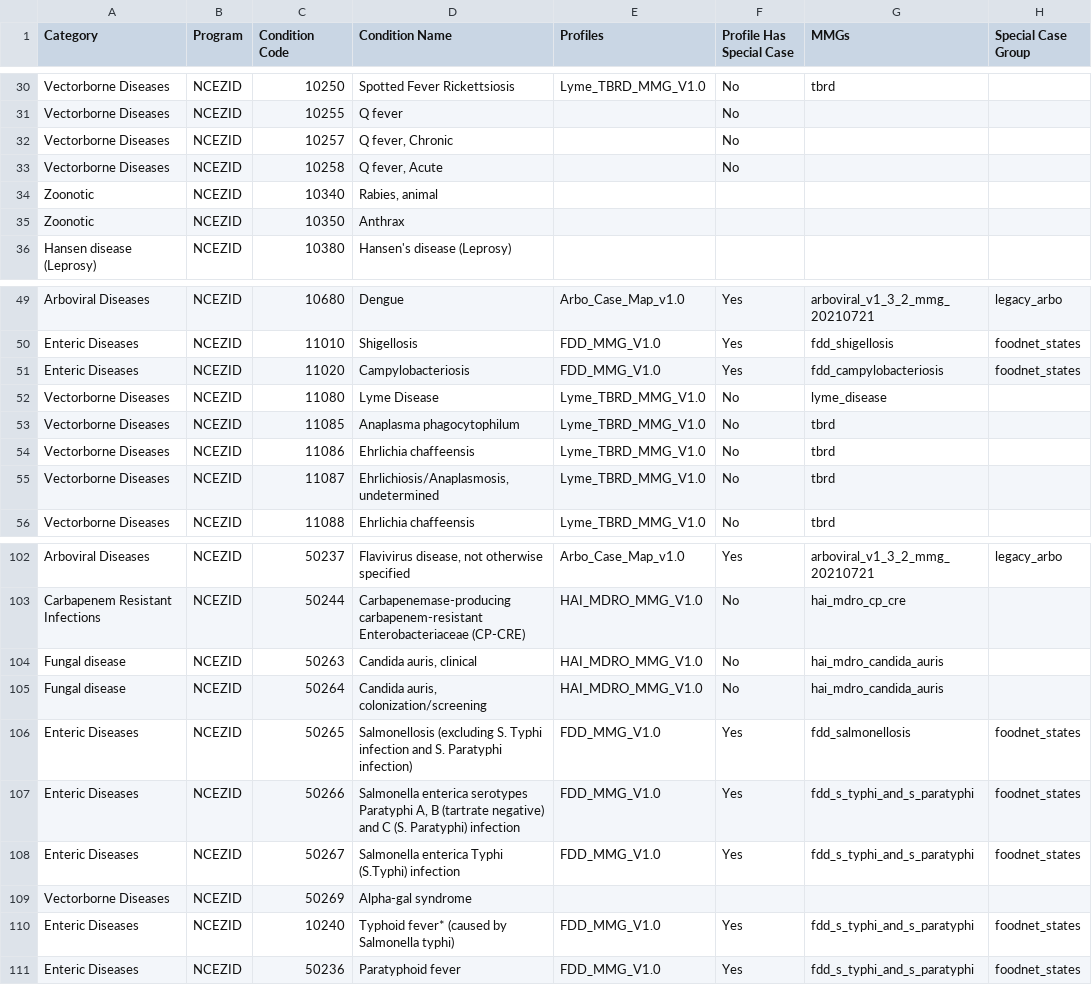
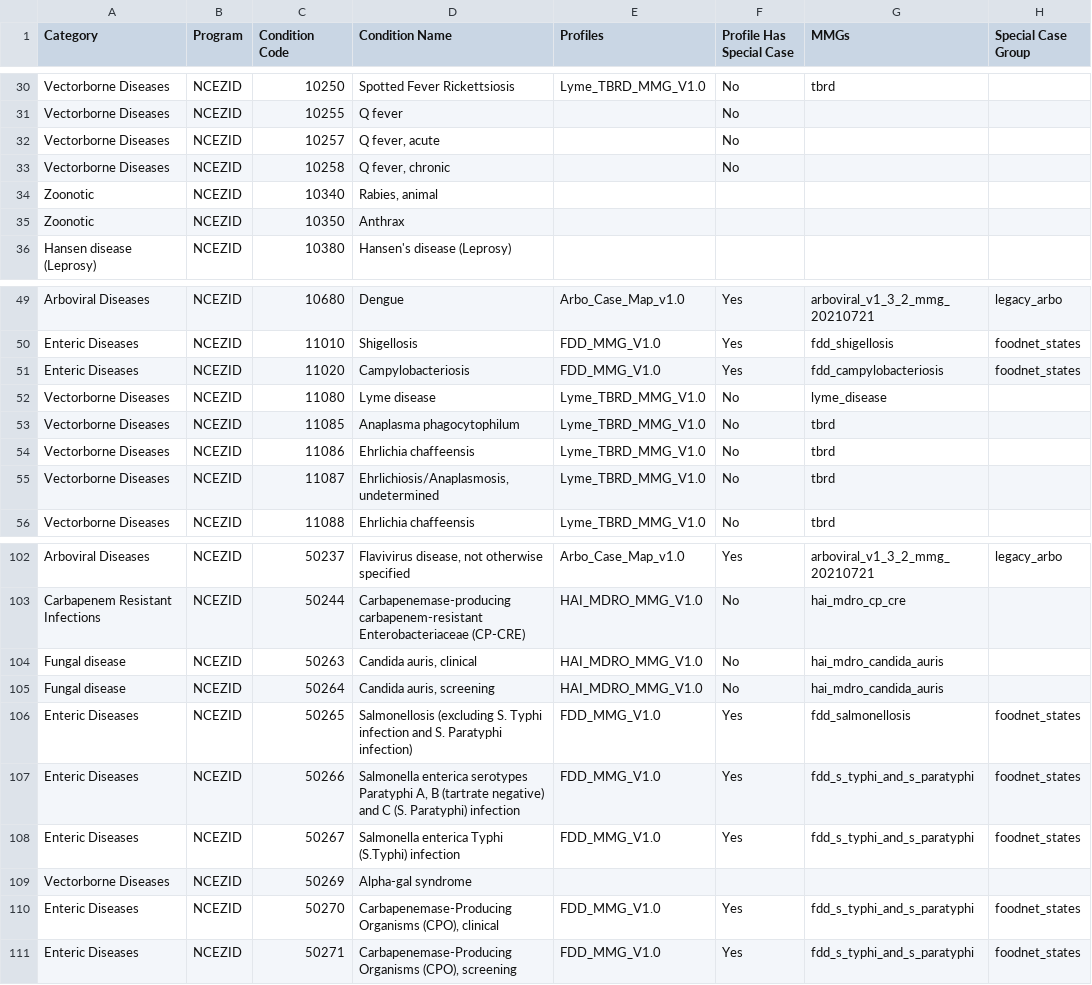
Before and after one commit to CDCgov/data-exchange-hl7, a CSV file: mrr/src/main/resources/event_codes/ncezid_events.csv, drawn as a sheet; only a part is shown, gaps mark what is left out; the diff covers the shown part only; the diff names each change by its address in the sheet, - before the commit and + after, or states it on an @@ line.

Commit message:
add new generic conditions from nndss update

```diff
--- a/mrr/src/main/resources/event_codes/ncezid_events.csv
+++ b/mrr/src/main/resources/event_codes/ncezid_events.csv
-D32 (Condition Name): Q fever, Chronic
+D32 (Condition Name): Q fever, acute
-D33 (Condition Name): Q fever, Acute
+D33 (Condition Name): Q fever, chronic
-D52 (Condition Name): Lyme Disease
+D52 (Condition Name): Lyme disease
-D105 (Condition Name): Candida auris, colonization/screening
+D105 (Condition Name): Candida auris, screening
-C110 (Condition Code): 10240
+C110 (Condition Code): 50270
-D110 (Condition Name): Typhoid fever* (caused by Salmonella typhi)
+D110 (Condition Name): Carbapenemase-Producing Organisms (CPO), clinical
-C111 (Condition Code): 50236
+C111 (Condition Code): 50271
-D111 (Condition Name): Paratyphoid fever
+D111 (Condition Name): Carbapenemase-Producing Organisms (CPO), screening
```
Also changed, not shown: 24 edited cells elsewhere in this file, mrr/src/main/resources/event_codes/cgh_events.csv.
